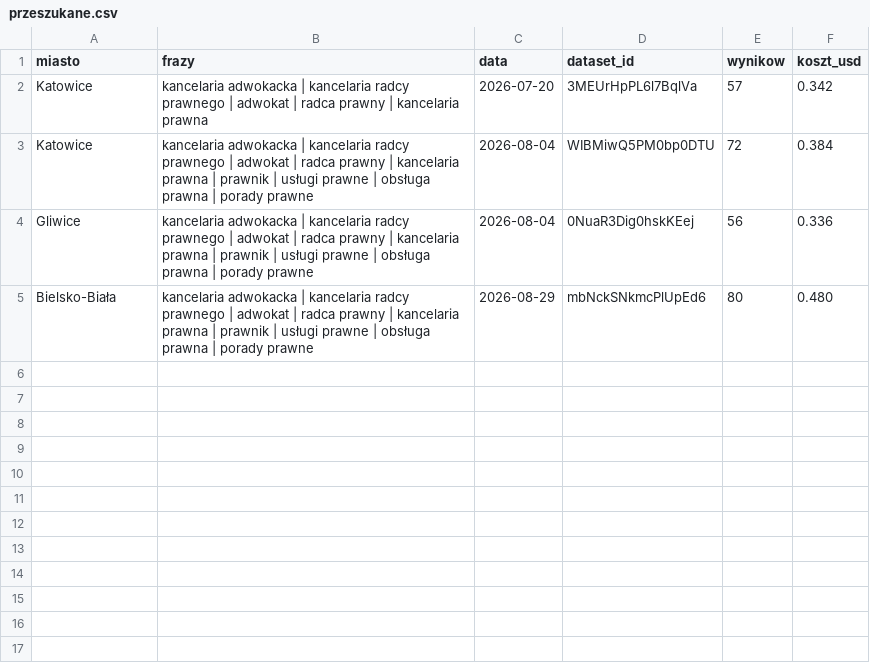
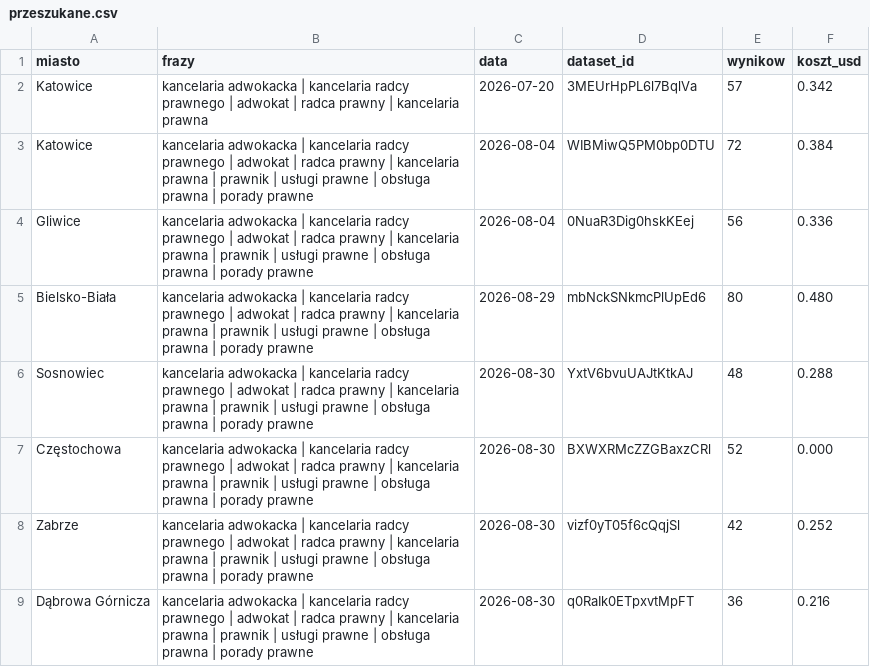
Before and after one commit to marekbereza83/audyt, a CSV file: audyt-kancelarii-skill/scripts/przeszukane.csv, drawn as a sheet; the diff names each change by its address in the sheet, - before the commit and + after, or states it on an @@ line.

```diff
--- a/audyt-kancelarii-skill/scripts/przeszukane.csv
+++ b/audyt-kancelarii-skill/scripts/przeszukane.csv
+row 6: Sosnowiec | kancelaria adwokacka | kancelaria radcy prawnego | adwokat | radca prawny | kancelaria prawna | prawnik | usługi prawne | obsługa prawna | porady prawne | 2026-08-30 | YxtV6bvuUAJtKtkAJ | 48 | 0.288
+row 7: Częstochowa | kancelaria adwokacka | kancelaria radcy prawnego | adwokat | radca prawny | kancelaria prawna | prawnik | usługi prawne | obsługa prawna | porady prawne | 2026-08-30 | BXWXRMcZZGBaxzCRl | 52 | 0.000
+row 8: Zabrze | kancelaria adwokacka | kancelaria radcy prawnego | adwokat | radca prawny | kancelaria prawna | prawnik | usługi prawne | obsługa prawna | porady prawne | 2026-08-30 | vizf0yT05f6cQqjSl | 42 | 0.252
+row 9: Dąbrowa Górnicza | kancelaria adwokacka | kancelaria radcy prawnego | adwokat | radca prawny | kancelaria prawna | prawnik | usługi prawne | obsługa prawna | porady prawne | 2026-08-30 | q0RaIk0ETpxvtMpFT | 36 | 0.216
```
Also changed, not shown: 1 other file.
